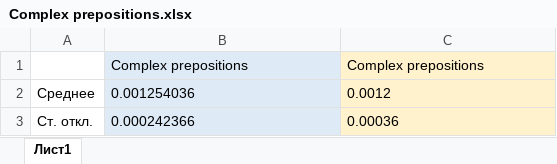
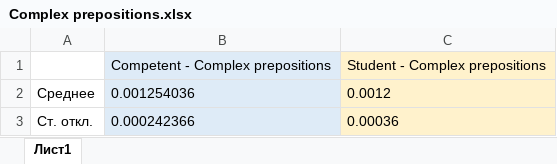
Before and after one commit to sausagemountain/ember-interface-try, an Excel workbook: data/MarkersData/Complex prepositions.xlsx, sheet Лист1, drawn as a sheet; only a part is shown; values as stored, in another font and other column widths than the file's, no borders; removed rows and columns are numbered as before the commit, all else as after; the diff names each change by its address in the sheet, - before the commit and + after, or states it on an @@ line.

```diff
--- a/data/MarkersData/Complex prepositions.xlsx (sheet Лист1)
+++ b/data/MarkersData/Complex prepositions.xlsx (sheet Лист1)
-row 1:  | Complex prepositions | Complex prepositions
+row 1:  | Competent - Complex prepositions | Student - Complex prepositions
```
Also changed, not shown: data/Characteristics/AVERAGE/AVERAGE_Economics.xlsx, data/MarkersData/IPronoun.xlsx, 23 other files.
